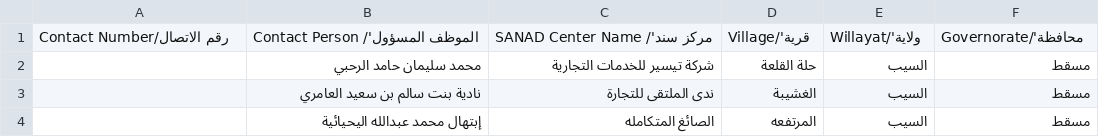
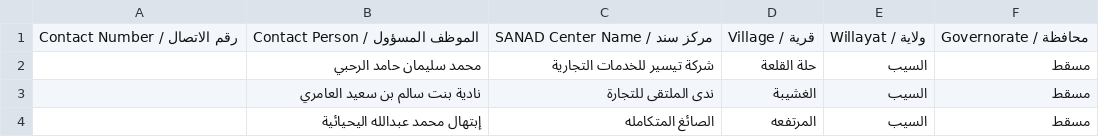
Before and after one commit to AbuAli85/smartpro-hub1, a CSV file: data/sanad-intelligence/import/SanadCenterDirectory.csv, drawn as a sheet; only a part is shown; the diff names each change by its address in the sheet, - before the commit and + after, or states it on an @@ line.

Commit message:
refactor(sanad): update data import process to prioritize CSV format
- Changed the preferred file format for the Sanad Center Directory from XLSX to CSV in IMPORT.txt and the import script.
- Removed the XLSX file from the import directory to streamline the data import process.
- Enhanced the import script to handle CSV parsing, ensuring compatibility with the new preferred format.
- Updated documentation to reflect these changes and improve clarity for users on data import requirements.

```diff
--- a/data/sanad-intelligence/import/SanadCenterDirectory.csv
+++ b/data/sanad-intelligence/import/SanadCenterDirectory.csv
-A1: Contact Number/رقم الاتصال
+A1: Contact Number / رقم الاتصال
-B1: Contact Person /'الموظف المسؤول
+B1: Contact Person / الموظف المسؤول
-C1: SANAD Center Name /'مركز سند
+C1: SANAD Center Name / مركز سند
-D1: Village/'قرية
+D1: Village / قرية
-E1: Willayat/'ولاية
+E1: Willayat / ولاية
-F1: Governorate/'محافظة
+F1: Governorate / محافظة
```
Also changed, not shown: 4 other files.
